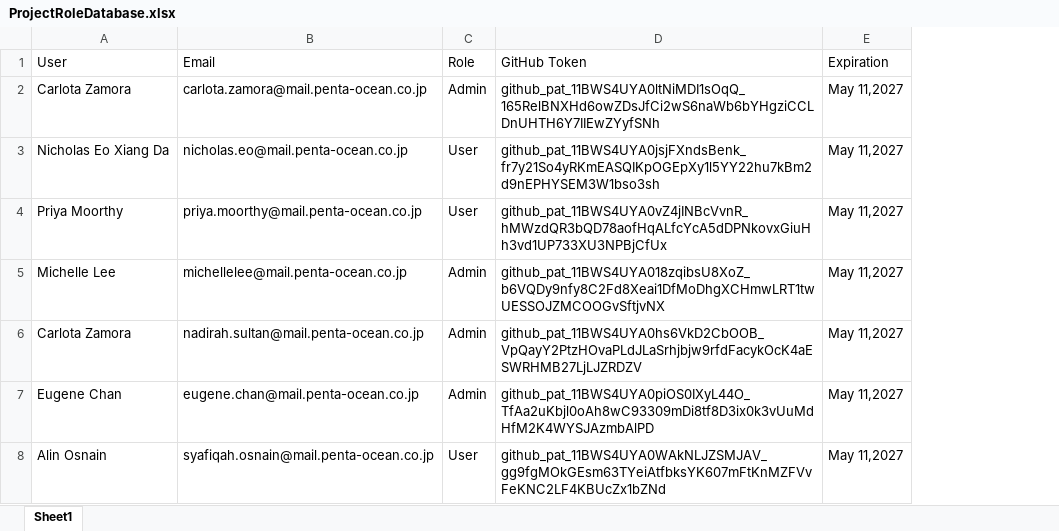
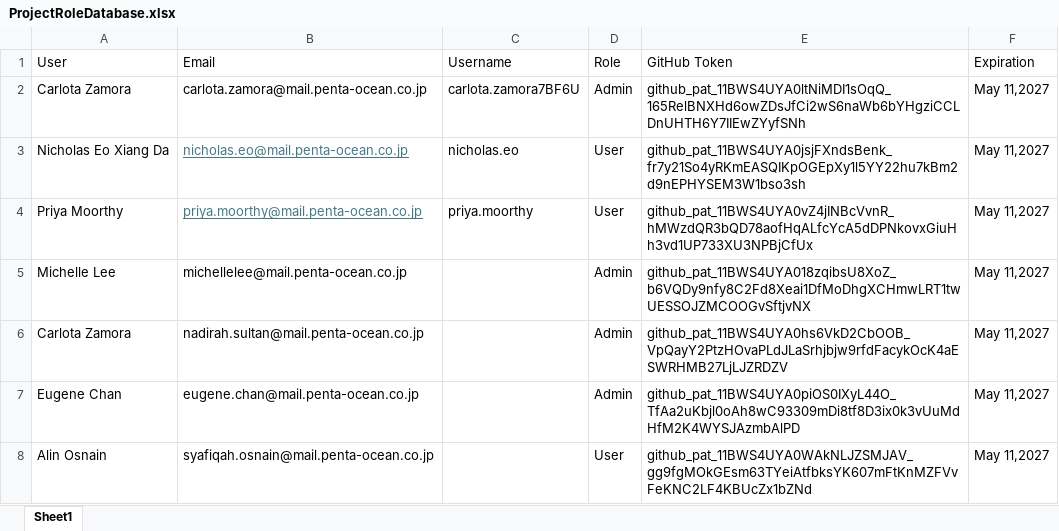
Before and after one commit to mczDD/pocDataRepo, an Excel workbook: RevitMappingData/ProjectRoleDatabase.xlsx, sheet Sheet1, drawn as a sheet; values as stored, in another font and other column widths than the file's, no borders; the diff names each change by its address in the sheet, - before the commit and + after, or states it on an @@ line.

Commit message:
UPDATE WITH USERNAME

```diff
--- a/RevitMappingData/ProjectRoleDatabase.xlsx (sheet Sheet1)
+++ b/RevitMappingData/ProjectRoleDatabase.xlsx (sheet Sheet1)
+column C (Username), rows 2-4: carlota.zamora7BF6U | nicholas.eo | priya.moorthy
@@ B3:B4 underline: off → on, text colour: black → #467886 @@
```
